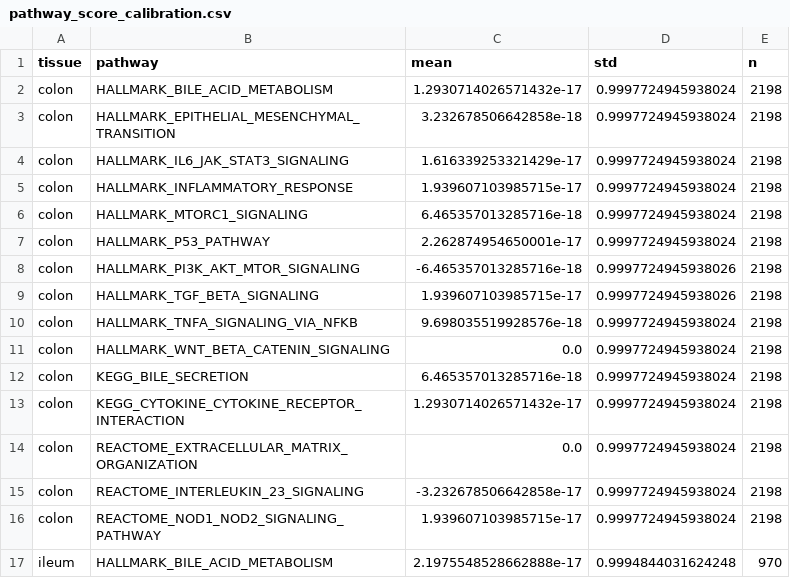
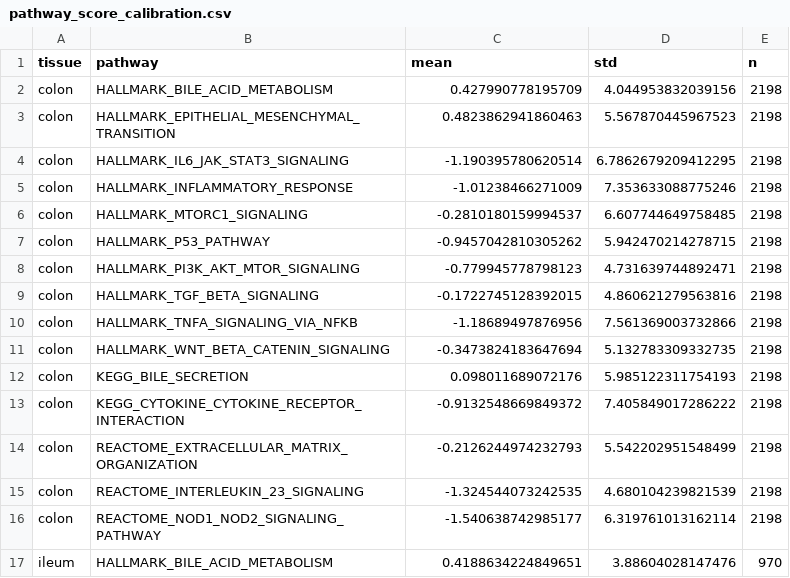
Before and after one commit to ajithak9945/IBDEX_Package, a CSV file: src/ibdex_projector/artifacts/pathway_score_calibration.csv, drawn as a sheet; only a part is shown; the diff covers the shown part only.

```diff
--- a/src/ibdex_projector/artifacts/pathway_score_calibration.csv
+++ b/src/ibdex_projector/artifacts/pathway_score_calibration.csv
@@ -1,17 +1,17 @@
 tissue,pathway,mean,std,n
-colon,HALLMARK_BILE_ACID_METABOLISM,1.2930714026571432e-17,0.9997724945938024,2198
-colon,HALLMARK_EPITHELIAL_MESENCHYMAL_TRANSITION,3.232678506642858e-18,0.9997724945938024,2198
-colon,HALLMARK_IL6_JAK_STAT3_SIGNALING,1.616339253321429e-17,0.9997724945938024,2198
-colon,HALLMARK_INFLAMMATORY_RESPONSE,1.939607103985715e-17,0.9997724945938024,2198
-colon,HALLMARK_MTORC1_SIGNALING,6.465357013285716e-18,0.9997724945938024,2198
-colon,HALLMARK_P53_PATHWAY,2.262874954650001e-17,0.9997724945938024,2198
-colon,HALLMARK_PI3K_AKT_MTOR_SIGNALING,-6.465357013285716e-18,0.9997724945938026,2198
-colon,HALLMARK_TGF_BETA_SIGNALING,1.939607103985715e-17,0.9997724945938026,2198
-colon,HALLMARK_TNFA_SIGNALING_VIA_NFKB,9.698035519928576e-18,0.9997724945938024,2198
-colon,HALLMARK_WNT_BETA_CATENIN_SIGNALING,0.0,0.9997724945938024,2198
-colon,KEGG_BILE_SECRETION,6.465357013285716e-18,0.9997724945938024,2198
-colon,KEGG_CYTOKINE_CYTOKINE_RECEPTOR_INTERACTION,1.2930714026571432e-17,0.9997724945938024,2198
-colon,REACTOME_EXTRACELLULAR_MATRIX_ORGANIZATION,0.0,0.9997724945938024,2198
-colon,REACTOME_INTERLEUKIN_23_SIGNALING,-3.232678506642858e-17,0.9997724945938024,2198
-colon,REACTOME_NOD1_NOD2_SIGNALING_PATHWAY,1.939607103985715e-17,0.9997724945938024,2198
-ileum,HALLMARK_BILE_ACID_METABOLISM,2.1975548528662888e-17,0.9994844031624248,970
+colon,HALLMARK_BILE_ACID_METABOLISM,0.427990778195709,4.044953832039156,2198
+colon,HALLMARK_EPITHELIAL_MESENCHYMAL_TRANSITION,0.4823862941860463,5.567870445967523,2198
+colon,HALLMARK_IL6_JAK_STAT3_SIGNALING,-1.190395780620514,6.7862679209412295,2198
+colon,HALLMARK_INFLAMMATORY_RESPONSE,-1.01238466271009,7.353633088775246,2198
+colon,HALLMARK_MTORC1_SIGNALING,-0.2810180159994537,6.607744649758485,2198
+colon,HALLMARK_P53_PATHWAY,-0.9457042810305262,5.942470214278715,2198
+colon,HALLMARK_PI3K_AKT_MTOR_SIGNALING,-0.779945778798123,4.731639744892471,2198
+colon,HALLMARK_TGF_BETA_SIGNALING,-0.1722745128392015,4.860621279563816,2198
+colon,HALLMARK_TNFA_SIGNALING_VIA_NFKB,-1.18689497876956,7.561369003732866,2198
+colon,HALLMARK_WNT_BETA_CATENIN_SIGNALING,-0.3473824183647694,5.132783309332735,2198
+colon,KEGG_BILE_SECRETION,0.098011689072176,5.985122311754193,2198
+colon,KEGG_CYTOKINE_CYTOKINE_RECEPTOR_INTERACTION,-0.9132548669849372,7.405849017286222,2198
+colon,REACTOME_EXTRACELLULAR_MATRIX_ORGANIZATION,-0.2126244974232793,5.542202951548499,2198
+colon,REACTOME_INTERLEUKIN_23_SIGNALING,-1.324544073242535,4.680104239821539,2198
+colon,REACTOME_NOD1_NOD2_SIGNALING_PATHWAY,-1.540638742985177,6.319761013162114,2198
+ileum,HALLMARK_BILE_ACID_METABOLISM,0.4188634224849651,3.88604028147476,970
```
Also changed, not shown: 28 edited cells elsewhere in this file.
